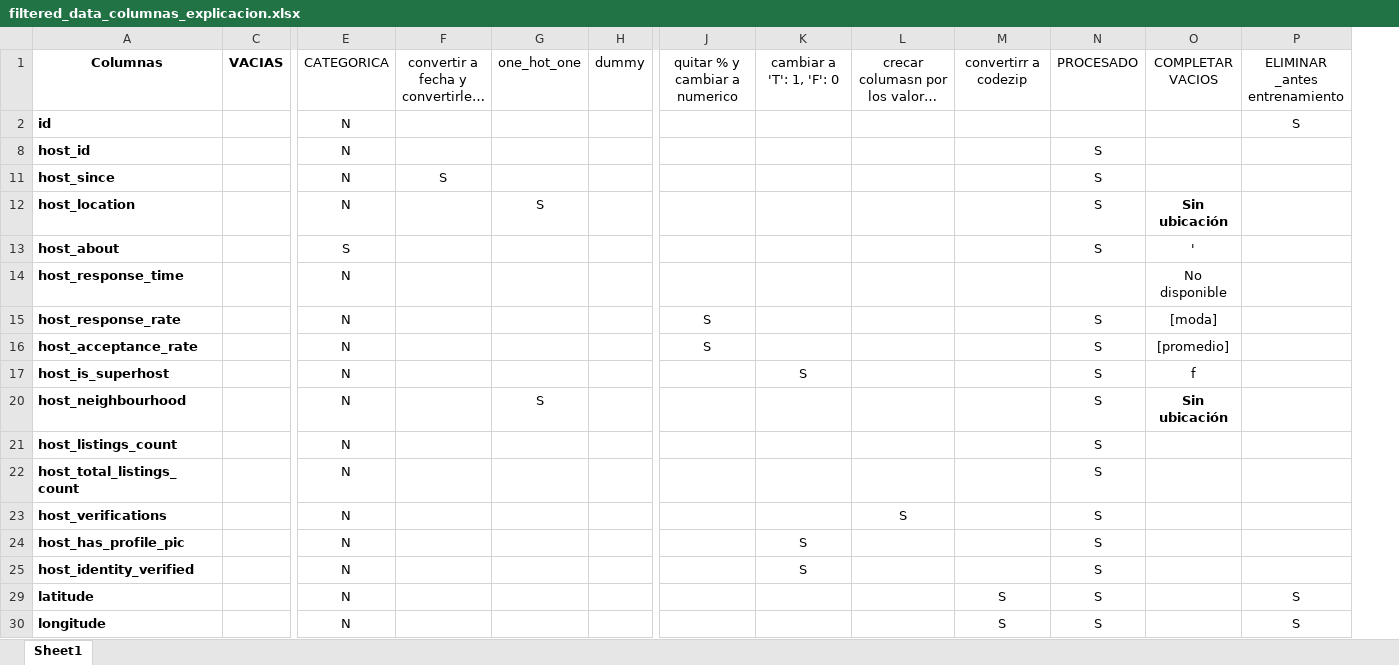
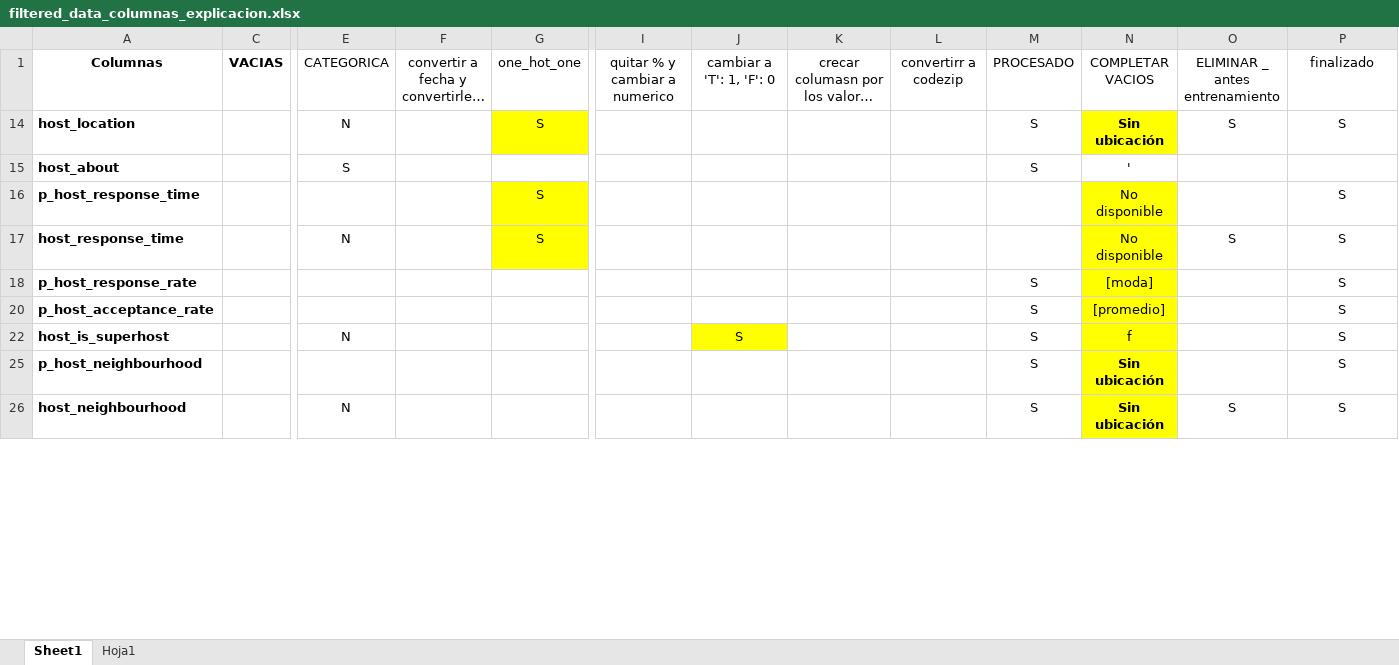
Before and after one commit to vmontaluisa/practica_final_DL, an Excel workbook: filtered_data_columnas_explicacion.xlsx, sheet Sheet1, drawn as a sheet; only a part is shown, gaps mark what is left out; long unchanged cells end in …; values as stored, in another font and other column widths than the file's, no borders; removed rows and columns are numbered as before the commit, all else as after; rows hold the shown columns only; the diff covers the shown part only; the diff names each change by its address in the sheet, - before the commit and + after, or states it on an @@ line.

```diff
--- a/filtered_data_columnas_explicacion.xlsx (sheet Sheet1)
+++ b/filtered_data_columnas_explicacion.xlsx (sheet Sheet1)
+sheet tab: Hoja1
-column H, row 1: dummy
+column O, rows 1-14: ELIMINAR _ antes entrenamiento | S; row 17: S; row 26: S
-P1: ELIMINAR _antes entrenamiento
+P1: finalizado
@@ row 2 hidden: id |  | N |  |  |  |  |  |  |  |  |  | S @@
@@ row 8 hidden: host_id |  | N |  |  |  |  |  |  |  | S @@
-row 11: host_since |  | N | S |  |  |  |  |  |  | S
-G14 fill: none
+G14 fill: #FFFF00
-N14 fill: none
+N14 fill: #FFFF00
-P14: (empty)
+P14: S
+row 16: p_host_response_time |  |  |  | S |  |  |  |  |  | No disponible |  | S
-G17: (empty)
+G17: S
-G17 fill: none
+G17 fill: #FFFF00
-N17 fill: none
+N17 fill: #FFFF00
-P17: (empty)
+P17: S
-row 15: host_response_rate |  | N |  |  |  | S |  |  |  | S | [moda]
-row 16: host_acceptance_rate |  | N |  |  |  | S |  |  |  | S | [promedio]
+row 18: p_host_response_rate |  |  |  |  |  |  |  |  | S | [moda] |  | S
+row 20: p_host_acceptance_rate |  |  |  |  |  |  |  |  | S | [promedio] |  | S
-J22 fill: none
+J22 fill: #FFFF00
-N22 fill: none
+N22 fill: #FFFF00
-P22: (empty)
+P22: S
+row 25: p_host_neighbourhood |  |  |  |  |  |  |  |  | S | Sin ubicación |  | S
-G26: S
+G26: (empty)
-N26 fill: none
+N26 fill: #FFFF00
-P26: (empty)
+P26: S
@@ row 21 hidden: host_listings_count |  | N |  |  |  |  |  |  |  | S @@
@@ row 22 hidden: host_total_listings_count |  | N |  |  |  |  |  |  |  | S @@
-row 23: host_verifications |  | N |  |  |  |  |  | S |  | S
-row 24: host_has_profile_pic |  | N |  |  |  |  | S |  |  | S
-row 25: host_identity_verified |  | N |  |  |  |  | S |  |  | S
-row 29: latitude |  | N |  |  |  |  |  |  | S | S |  | S
-row 30: longitude |  | N |  |  |  |  |  |  | S | S |  | S
```
Also changed, not shown: 2 added rows, 8 removed rows, 20 hidden or unhidden rows and cell formats elsewhere in this sheet, hidden cells, 16 other files.
